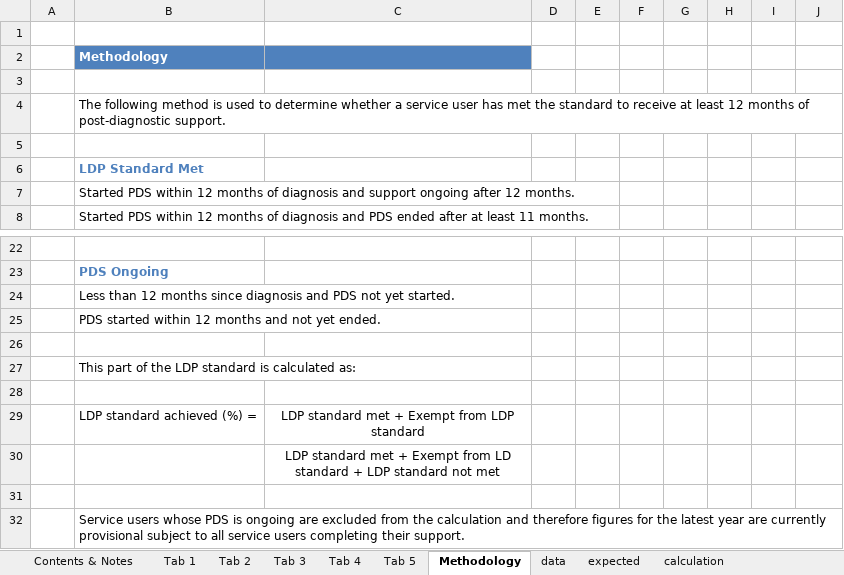
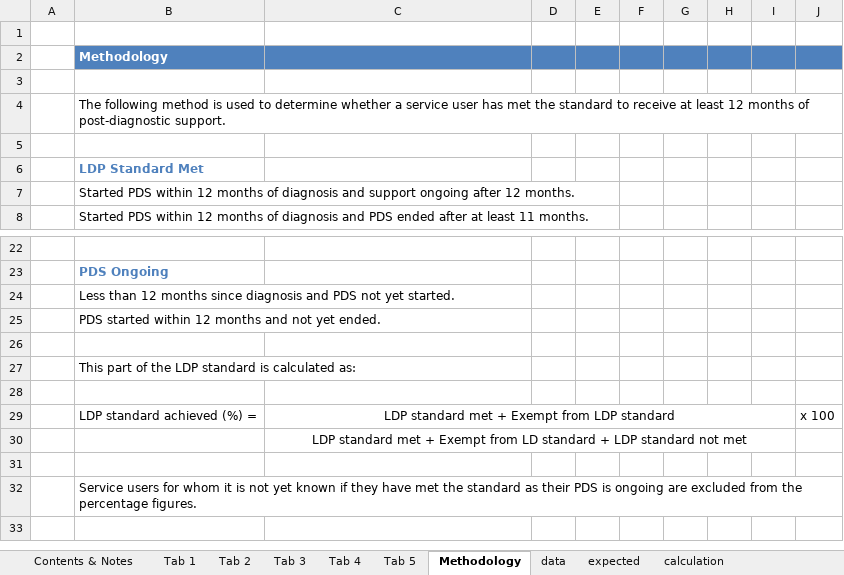
Before and after one commit to Public-Health-Scotland/dementia-pds, an Excel workbook: reference-files/excel-template.xlsx, sheet Methodology, drawn as a sheet; only a part is shown, gaps mark what is left out; values as stored, in another font and other column widths than the file's, no borders; the diff names each change by its address in the sheet, - before the commit and + after, or states it on an @@ line.

```diff
--- a/reference-files/excel-template.xlsx (sheet Methodology)
+++ b/reference-files/excel-template.xlsx (sheet Methodology)
-D2:J2 fill: none
+D2:J2 fill: #4F81BD
+C29:I29 merged
-J29: (empty)
+J29: x 100
+C30:I30 merged
-B32: Service users whose PDS is ongoing are excluded from the calculation and therefore figures for the latest year are currently provisional subject to all service users completing their support.
+B32: Service users for whom it is not yet known if they have met the standard as their PDS is ongoing are excluded from the percentage figures.
```
Also changed, not shown: sheet Contents & Notes, sheet Tab 5, charts or pictures.
